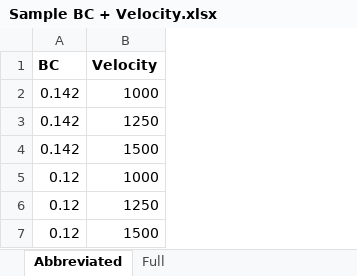
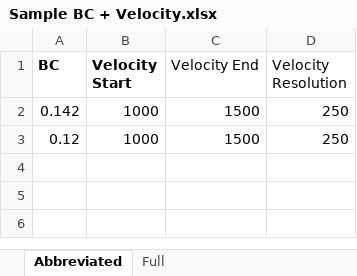
Before and after one commit to ArborExMachina/BallisticsProject, an Excel workbook: Sample BC + Velocity.xlsx, sheet Abbreviated, drawn as a sheet; values as stored, in another font and other column widths than the file's, no borders; removed rows and columns are numbered as before the commit, all else as after; the diff names each change by its address in the sheet, - before the commit and + after, or states it on an @@ line.

```diff
--- a/Sample BC + Velocity.xlsx (sheet Abbreviated)
+++ b/Sample BC + Velocity.xlsx (sheet Abbreviated)
+column C (Velocity End), rows 2-3: 1500 | 1500
+column D (Velocity Resolution), rows 2-3: 250 | 250
-B1: Velocity
+B1: Velocity Start
-row 3: 0.142 | 1250
-row 4: 0.142 | 1500
-row 6: 0.12 | 1250
-row 7: 0.12 | 1500
```
Also changed, not shown: 17 other files.
